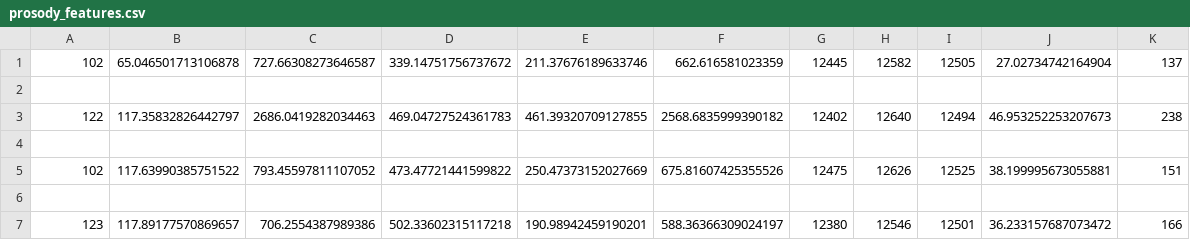
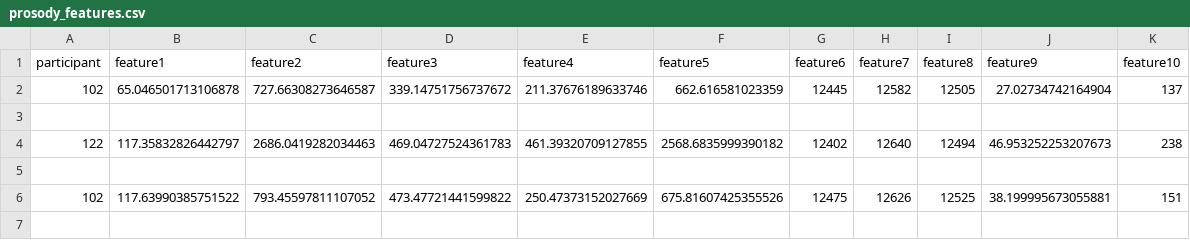
Before and after one commit to csalguer/CS224S_visualization, a CSV file: prosody_features.csv, drawn as a sheet; only a part is shown; the shorter side is filled out with more unchanged rows; the diff names each change by its address in the sheet, - before the commit and + after, or states it on an @@ line.

```diff
--- a/prosody_features.csv
+++ b/prosody_features.csv
+row 1: participant | feature1 | feature2 | feature3 | feature4 | feature5 | feature6 | feature7 | feature8 | feature9 | feature10
```
Also changed, not shown: 13 other files.
